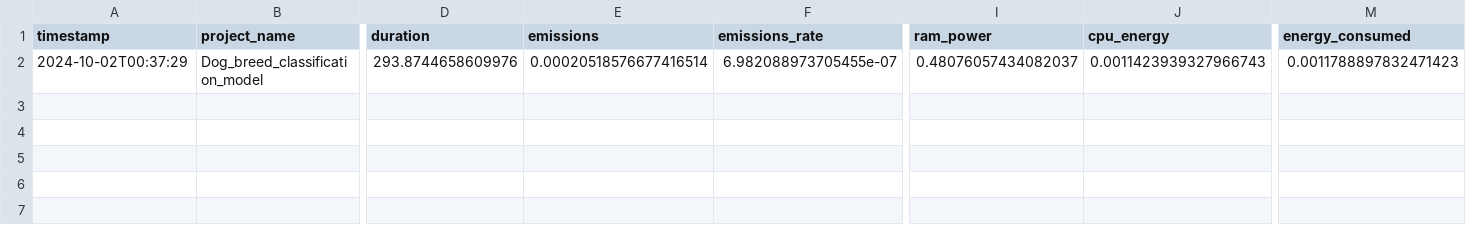
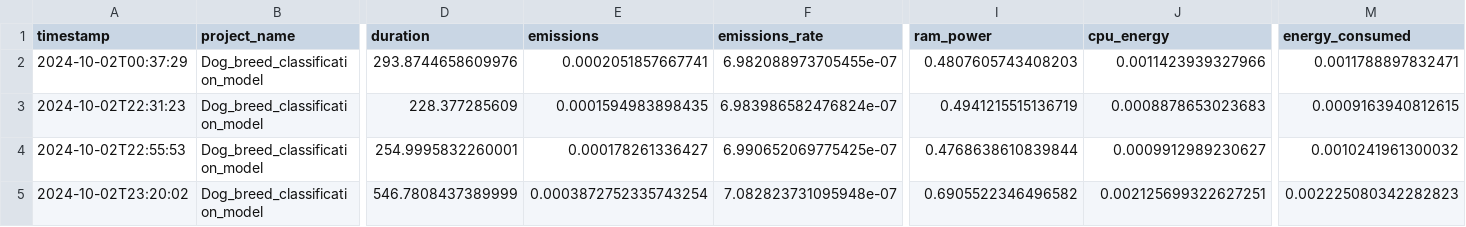
Before and after one commit to taed2-2425q1-gced-upc/TAED2_Mates, a CSV file: metrics/mobilenet_batch_32_rmsprop_emissions.csv, drawn as a sheet; only a part is shown, gaps mark what is left out; rows hold the shown columns only; the diff names each change by its address in the sheet, - before the commit and + after, or states it on an @@ line.

```diff
--- a/metrics/mobilenet_batch_32_rmsprop_emissions.csv
+++ b/metrics/mobilenet_batch_32_rmsprop_emissions.csv
-E2 (emissions): 0.00020518576677416514
+E2 (emissions): 0.0002051857667741
-I2 (ram_power): 0.48076057434082037
+I2 (ram_power): 0.4807605743408203
-J2 (cpu_energy): 0.0011423939327966743
+J2 (cpu_energy): 0.0011423939327966
-M2 (energy_consumed): 0.0011788897832471423
+M2 (energy_consumed): 0.0011788897832471
+row 3: 2024-10-02T22:31:23 | Dog_breed_classification_model | 228.377285609 | 0.0001594983898435 | 6.983986582476824e-07 | 0.4941215515136719 | 0.0008878653023683 | 0.0009163940812615
+row 4: 2024-10-02T22:55:53 | Dog_breed_classification_model | 254.9995832260001 | 0.000178261336427 | 6.990652069775425e-07 | 0.4768638610839844 | 0.0009912989230627 | 0.0010241961300032
+row 5: 2024-10-02T23:20:02 | Dog_breed_classification_model | 546.7808437389999 | 0.0003872752335743254 | 7.082823731095948e-07 | 0.6905522346496582 | 0.002125699322627251 | 0.002225080342282823
```
Also changed, not shown: metrics/mobilenet_test_emissions.csv, 7 other files.
